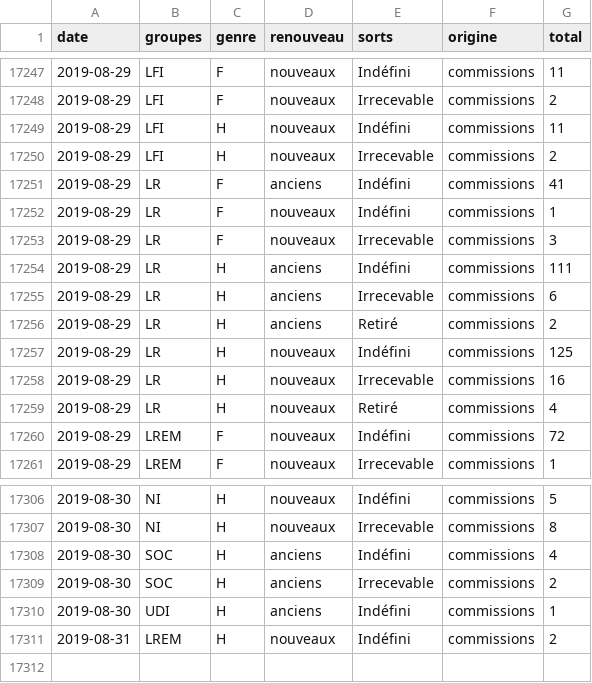
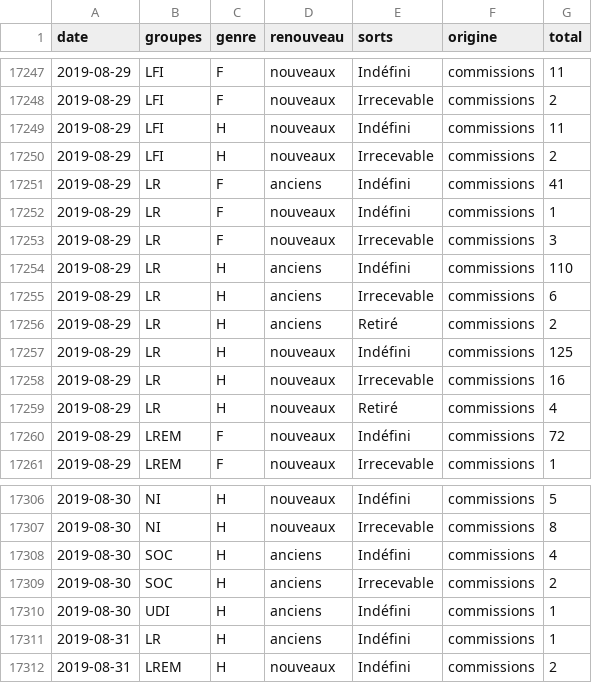
Before and after one commit to RouxRC/parole, a TSV file: data/amendements_15.tsv, drawn as a sheet; only a part is shown, gaps mark what is left out.

Commit message:
autoupdate LEG15

```diff
--- a/data/amendements_15.tsv
+++ b/data/amendements_15.tsv
@@ -17253,3 +17253,3 @@ date	groupes	genre	renouveau	sorts	origine	total
 2019-08-29	LR	F	nouveaux	Irrecevable	commissions	3
-2019-08-29	LR	H	anciens	Indéfini	commissions	111
+2019-08-29	LR	H	anciens	Indéfini	commissions	110
 2019-08-29	LR	H	anciens	Irrecevable	commissions	6
@@ -17310,2 +17310,3 @@ date	groupes	genre	renouveau	sorts	origine	total
 2019-08-30	UDI	H	anciens	Indéfini	commissions	1
+2019-08-31	LR	H	anciens	Indéfini	commissions	1
 2019-08-31	LREM	H	nouveaux	Indéfini	commissions	2
```
